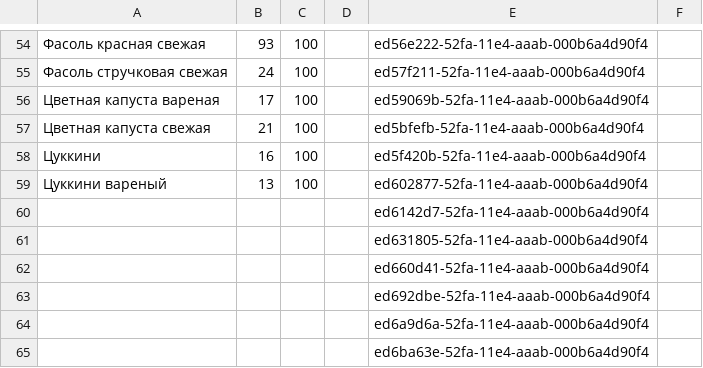
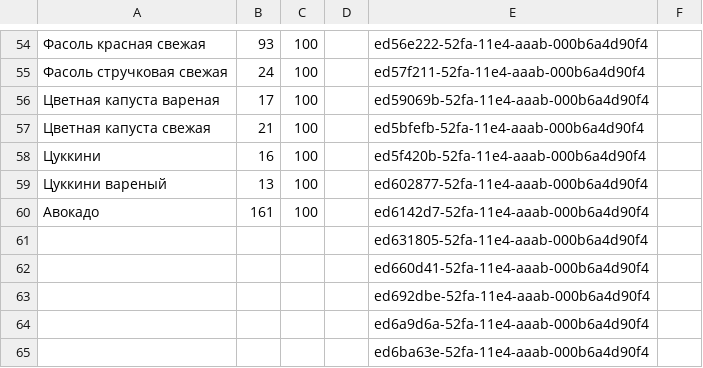
Before and after one commit to akond/ng-ratio, a CSV file: etc/products/vegetable.csv, drawn as a sheet; only a part is shown, gaps mark what is left out; removed rows and columns are numbered as before the commit, all else as after; the diff names each change by its address in the sheet, - before the commit and + after, or states it on an @@ line.

Commit message:
Calorific value of some products.

```diff
--- a/etc/products/vegetable.csv
+++ b/etc/products/vegetable.csv
-row 60:  |  |  |  | ed6142d7-52fa-11e4-aaab-000b6a4d90f4
+row 60: Авокадо | 161 | 100 |  | ed6142d7-52fa-11e4-aaab-000b6a4d90f4
```
Also changed, not shown: etc/products/canned-food.csv, 2 other files.
